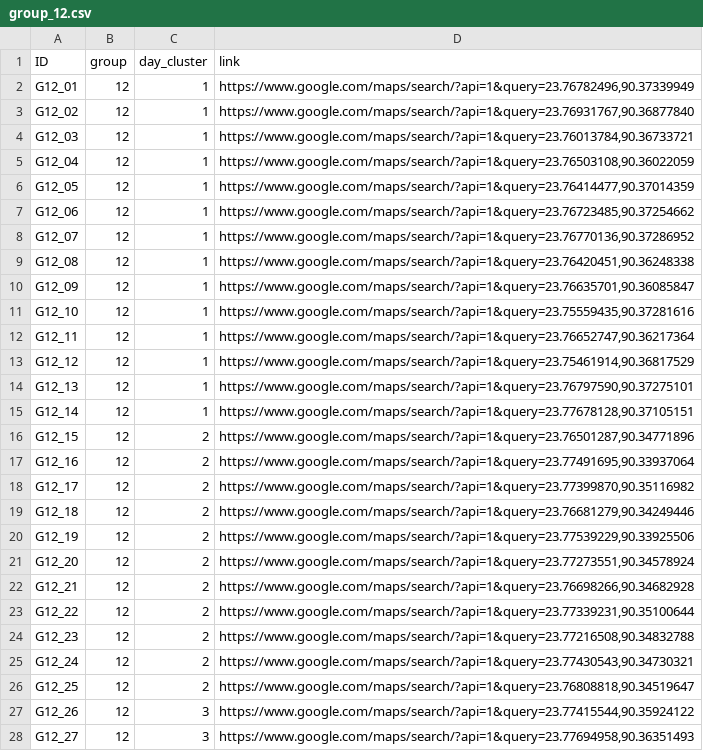
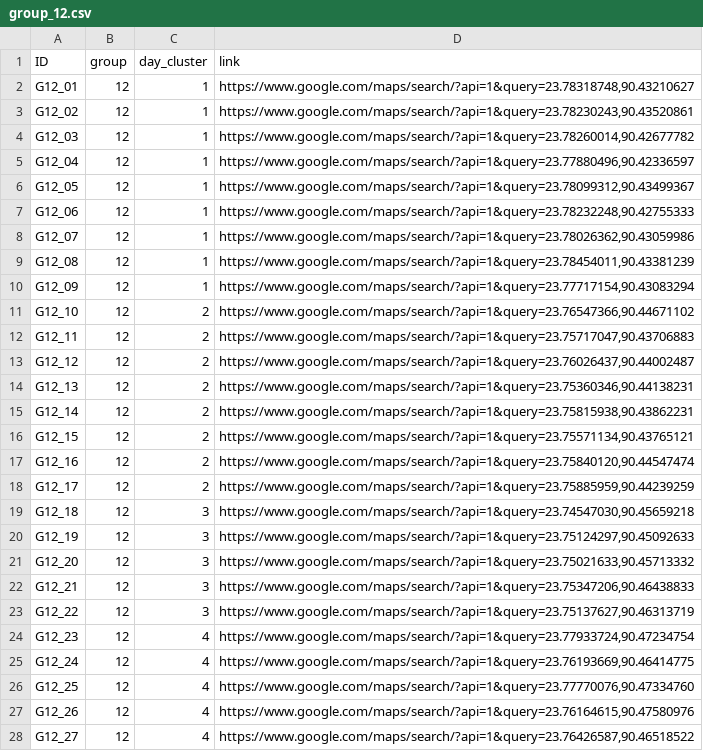
Before and after one commit to valiriel/dog_survey_dhaka, a CSV file: dsd_output/groups_samples/group_12/group_12.csv, drawn as a sheet; only a part is shown; the diff covers the shown part only.

```diff
--- a/dsd_output/groups_samples/group_12/group_12.csv
+++ b/dsd_output/groups_samples/group_12/group_12.csv
@@ -1,28 +1,28 @@
 "ID","group","day_cluster","link"
-"G12_01",12,1,"https://www.google.com/maps/search/?api=1&query=23.76782496,90.37339949"
-"G12_02",12,1,"https://www.google.com/maps/search/?api=1&query=23.76931767,90.36877840"
-"G12_03",12,1,"https://www.google.com/maps/search/?api=1&query=23.76013784,90.36733721"
-"G12_04",12,1,"https://www.google.com/maps/search/?api=1&query=23.76503108,90.36022059"
-"G12_05",12,1,"https://www.google.com/maps/search/?api=1&query=23.76414477,90.37014359"
-"G12_06",12,1,"https://www.google.com/maps/search/?api=1&query=23.76723485,90.37254662"
-"G12_07",12,1,"https://www.google.com/maps/search/?api=1&query=23.76770136,90.37286952"
-"G12_08",12,1,"https://www.google.com/maps/search/?api=1&query=23.76420451,90.36248338"
-"G12_09",12,1,"https://www.google.com/maps/search/?api=1&query=23.76635701,90.36085847"
-"G12_10",12,1,"https://www.google.com/maps/search/?api=1&query=23.75559435,90.37281616"
-"G12_11",12,1,"https://www.google.com/maps/search/?api=1&query=23.76652747,90.36217364"
-"G12_12",12,1,"https://www.google.com/maps/search/?api=1&query=23.75461914,90.36817529"
-"G12_13",12,1,"https://www.google.com/maps/search/?api=1&query=23.76797590,90.37275101"
-"G12_14",12,1,"https://www.google.com/maps/search/?api=1&query=23.77678128,90.37105151"
-"G12_15",12,2,"https://www.google.com/maps/search/?api=1&query=23.76501287,90.34771896"
-"G12_16",12,2,"https://www.google.com/maps/search/?api=1&query=23.77491695,90.33937064"
-"G12_17",12,2,"https://www.google.com/maps/search/?api=1&query=23.77399870,90.35116982"
-"G12_18",12,2,"https://www.google.com/maps/search/?api=1&query=23.76681279,90.34249446"
-"G12_19",12,2,"https://www.google.com/maps/search/?api=1&query=23.77539229,90.33925506"
-"G12_20",12,2,"https://www.google.com/maps/search/?api=1&query=23.77273551,90.34578924"
-"G12_21",12,2,"https://www.google.com/maps/search/?api=1&query=23.76698266,90.34682928"
-"G12_22",12,2,"https://www.google.com/maps/search/?api=1&query=23.77339231,90.35100644"
-"G12_23",12,2,"https://www.google.com/maps/search/?api=1&query=23.77216508,90.34832788"
-"G12_24",12,2,"https://www.google.com/maps/search/?api=1&query=23.77430543,90.34730321"
-"G12_25",12,2,"https://www.google.com/maps/search/?api=1&query=23.76808818,90.34519647"
-"G12_26",12,3,"https://www.google.com/maps/search/?api=1&query=23.77415544,90.35924122"
-"G12_27",12,3,"https://www.google.com/maps/search/?api=1&query=23.77694958,90.36351493"
+"G12_01",12,1,"https://www.google.com/maps/search/?api=1&query=23.78318748,90.43210627"
+"G12_02",12,1,"https://www.google.com/maps/search/?api=1&query=23.78230243,90.43520861"
+"G12_03",12,1,"https://www.google.com/maps/search/?api=1&query=23.78260014,90.42677782"
+"G12_04",12,1,"https://www.google.com/maps/search/?api=1&query=23.77880496,90.42336597"
+"G12_05",12,1,"https://www.google.com/maps/search/?api=1&query=23.78099312,90.43499367"
+"G12_06",12,1,"https://www.google.com/maps/search/?api=1&query=23.78232248,90.42755333"
+"G12_07",12,1,"https://www.google.com/maps/search/?api=1&query=23.78026362,90.43059986"
+"G12_08",12,1,"https://www.google.com/maps/search/?api=1&query=23.78454011,90.43381239"
+"G12_09",12,1,"https://www.google.com/maps/search/?api=1&query=23.77717154,90.43083294"
+"G12_10",12,2,"https://www.google.com/maps/search/?api=1&query=23.76547366,90.44671102"
+"G12_11",12,2,"https://www.google.com/maps/search/?api=1&query=23.75717047,90.43706883"
+"G12_12",12,2,"https://www.google.com/maps/search/?api=1&query=23.76026437,90.44002487"
+"G12_13",12,2,"https://www.google.com/maps/search/?api=1&query=23.75360346,90.44138231"
+"G12_14",12,2,"https://www.google.com/maps/search/?api=1&query=23.75815938,90.43862231"
+"G12_15",12,2,"https://www.google.com/maps/search/?api=1&query=23.75571134,90.43765121"
+"G12_16",12,2,"https://www.google.com/maps/search/?api=1&query=23.75840120,90.44547474"
+"G12_17",12,2,"https://www.google.com/maps/search/?api=1&query=23.75885959,90.44239259"
+"G12_18",12,3,"https://www.google.com/maps/search/?api=1&query=23.74547030,90.45659218"
+"G12_19",12,3,"https://www.google.com/maps/search/?api=1&query=23.75124297,90.45092633"
+"G12_20",12,3,"https://www.google.com/maps/search/?api=1&query=23.75021633,90.45713332"
+"G12_21",12,3,"https://www.google.com/maps/search/?api=1&query=23.75347206,90.46438833"
+"G12_22",12,3,"https://www.google.com/maps/search/?api=1&query=23.75137627,90.46313719"
+"G12_23",12,4,"https://www.google.com/maps/search/?api=1&query=23.77933724,90.47234754"
+"G12_24",12,4,"https://www.google.com/maps/search/?api=1&query=23.76193669,90.46414775"
+"G12_25",12,4,"https://www.google.com/maps/search/?api=1&query=23.77770076,90.47334760"
+"G12_26",12,4,"https://www.google.com/maps/search/?api=1&query=23.76164615,90.47580976"
+"G12_27",12,4,"https://www.google.com/maps/search/?api=1&query=23.76426587,90.46518522"
```
Also changed, not shown: 13 removed rows and 42 edited cells elsewhere in this file, dsd_output/groups_samples/group_1/group_1.csv, dsd_output/groups_samples/group_10/group_10.csv, 47 other files.
